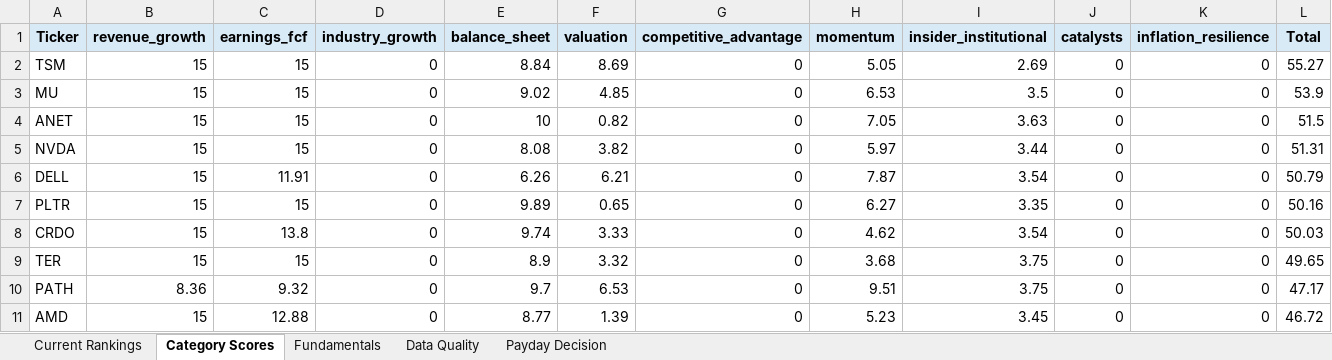
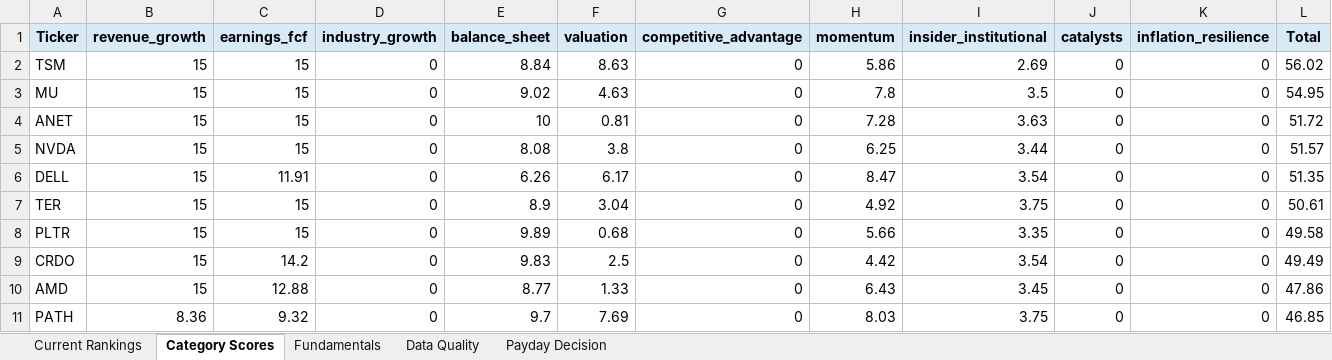
Before and after one commit to Grzesiak33/Version-2-Stock-Investment-Model, an Excel workbook: reports/investment_dashboard.xlsx, sheet Category Scores, drawn as a sheet; only a part is shown; values as stored, in another font and other column widths than the file's, no borders; removed rows and columns are numbered as before the commit, all else as after; the diff covers the shown part only; the diff names each change by its address in the sheet, - before the commit and + after, or states it on an @@ line.

```diff
--- a/reports/investment_dashboard.xlsx (sheet Category Scores)
+++ b/reports/investment_dashboard.xlsx (sheet Category Scores)
-F2 (valuation): 8.69
+F2 (valuation): 8.63
-H2 (momentum): 5.05
+H2 (momentum): 5.86
-L2 (Total): 55.27
+L2 (Total): 56.02
-F3 (valuation): 4.85
+F3 (valuation): 4.63
-H3 (momentum): 6.53
+H3 (momentum): 7.8
-L3 (Total): 53.9
+L3 (Total): 54.95
-F4 (valuation): 0.82
+F4 (valuation): 0.81
-H4 (momentum): 7.05
+H4 (momentum): 7.28
-L4 (Total): 51.5
+L4 (Total): 51.72
-F5 (valuation): 3.82
+F5 (valuation): 3.8
-H5 (momentum): 5.97
+H5 (momentum): 6.25
-L5 (Total): 51.31
+L5 (Total): 51.57
-F6 (valuation): 6.21
+F6 (valuation): 6.17
-H6 (momentum): 7.87
+H6 (momentum): 8.47
-L6 (Total): 50.79
+L6 (Total): 51.35
+row 7: TER | 15 | 15 | 0 | 8.9 | 3.04 | 0 | 4.92 | 3.75 | 0 | 0 | 50.61
-F8 (valuation): 0.65
+F8 (valuation): 0.68
-H8 (momentum): 6.27
+H8 (momentum): 5.66
-L8 (Total): 50.16
+L8 (Total): 49.58
-C9 (earnings_fcf): 13.8
+C9 (earnings_fcf): 14.2
-E9 (balance_sheet): 9.74
+E9 (balance_sheet): 9.83
-F9 (valuation): 3.33
+F9 (valuation): 2.5
-H9 (momentum): 4.62
+H9 (momentum): 4.42
-L9 (Total): 50.03
+L9 (Total): 49.49
-row 9: TER | 15 | 15 | 0 | 8.9 | 3.32 | 0 | 3.68 | 3.75 | 0 | 0 | 49.65
-row 10: PATH | 8.36 | 9.32 | 0 | 9.7 | 6.53 | 0 | 9.51 | 3.75 | 0 | 0 | 47.17
-F10 (valuation): 1.39
+F10 (valuation): 1.33
-H10 (momentum): 5.23
+H10 (momentum): 6.43
-L10 (Total): 46.72
+L10 (Total): 47.86
+row 11: PATH | 8.36 | 9.32 | 0 | 9.7 | 7.69 | 0 | 8.03 | 3.75 | 0 | 0 | 46.85
```
Also changed, not shown: 5 added rows, 5 removed rows and 45 edited cells elsewhere in this sheet, sheet Fundamentals, sheet Current Rankings, sheet Data Quality, sheet Payday Decision, 32 other files.
